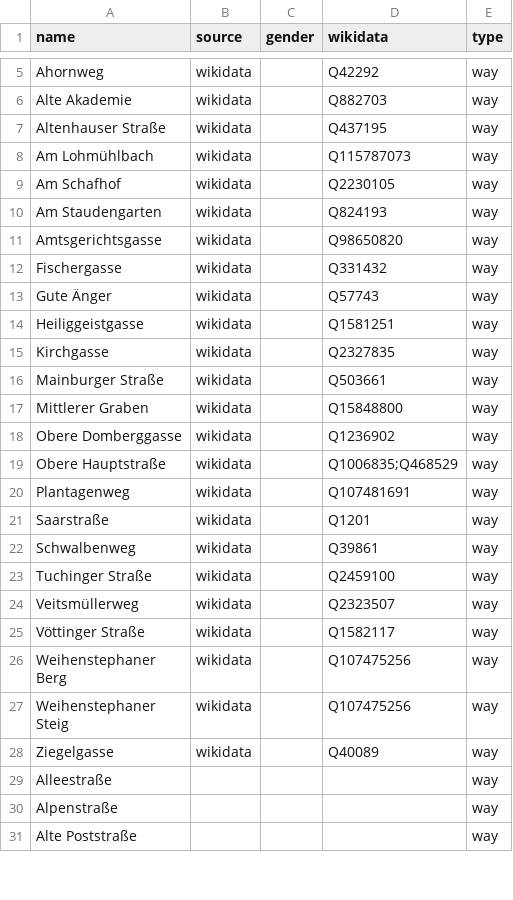
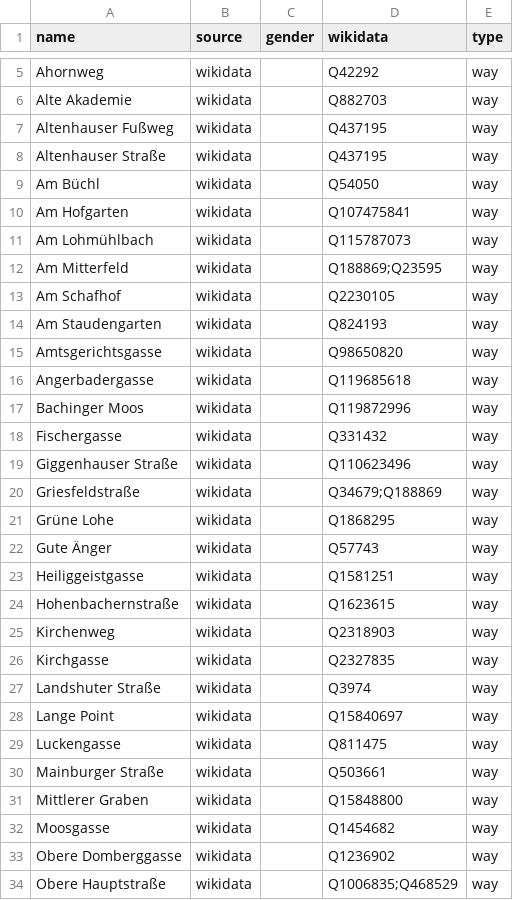
Before and after one commit to EqualStreetNames/equalstreetnames-freising, a CSV file: data/other.csv, drawn as a sheet; only a part is shown, gaps mark what is left out; the shorter side is filled out with more unchanged rows; the diff covers the shown part only.

```diff
--- a/data/other.csv
+++ b/data/other.csv
@@ -6,4 +6,8 @@ Ahornweg,wikidata,,Q42292,way
 "Alte Akademie",wikidata,,Q882703,way
+"Altenhauser Fußweg",wikidata,,Q437195,way
 "Altenhauser Straße",wikidata,,Q437195,way
+"Am Büchl",wikidata,,Q54050,way
+"Am Hofgarten",wikidata,,Q107475841,way
 "Am Lohmühlbach",wikidata,,Q115787073,way
+"Am Mitterfeld",wikidata,,Q188869;Q23595,way
 "Am Schafhof",wikidata,,Q2230105,way
@@ -11,8 +15,19 @@ Ahornweg,wikidata,,Q42292,way
 Amtsgerichtsgasse,wikidata,,Q98650820,way
+Angerbadergasse,wikidata,,Q119685618,way
+"Bachinger Moos",wikidata,,Q119872996,way
 Fischergasse,wikidata,,Q331432,way
+"Giggenhauser Straße",wikidata,,Q110623496,way
+Griesfeldstraße,wikidata,,Q34679;Q188869,way
+"Grüne Lohe",wikidata,,Q1868295,way
 "Gute Änger",wikidata,,Q57743,way
 Heiliggeistgasse,wikidata,,Q1581251,way
+Hohenbachernstraße,wikidata,,Q1623615,way
+Kirchenweg,wikidata,,Q2318903,way
 Kirchgasse,wikidata,,Q2327835,way
+"Landshuter Straße",wikidata,,Q3974,way
+"Lange Point",wikidata,,Q15840697,way
+Luckengasse,wikidata,,Q811475,way
 "Mainburger Straße",wikidata,,Q503661,way
 "Mittlerer Graben",wikidata,,Q15848800,way
+Moosgasse,wikidata,,Q1454682,way
 "Obere Domberggasse",wikidata,,Q1236902,way
```
Also changed, not shown: 5 added rows and 20 removed rows elsewhere in this file, data/gender.csv, 3 other files.
